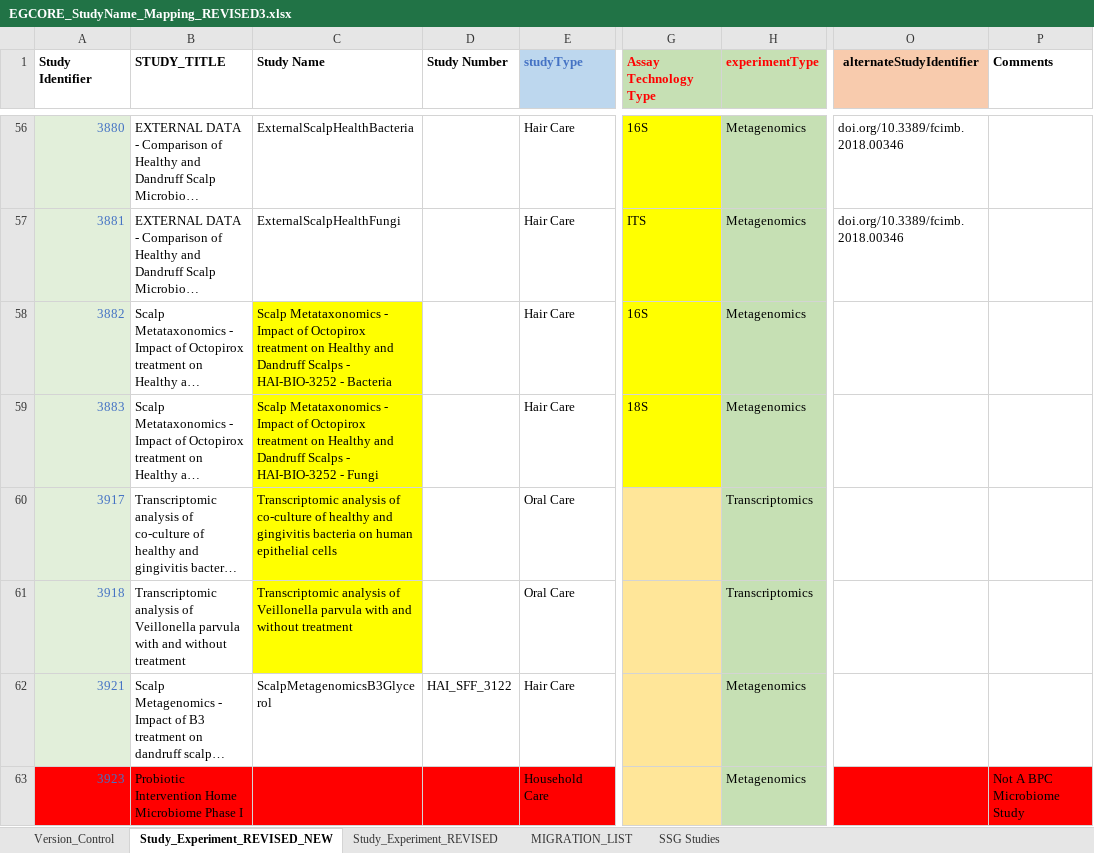
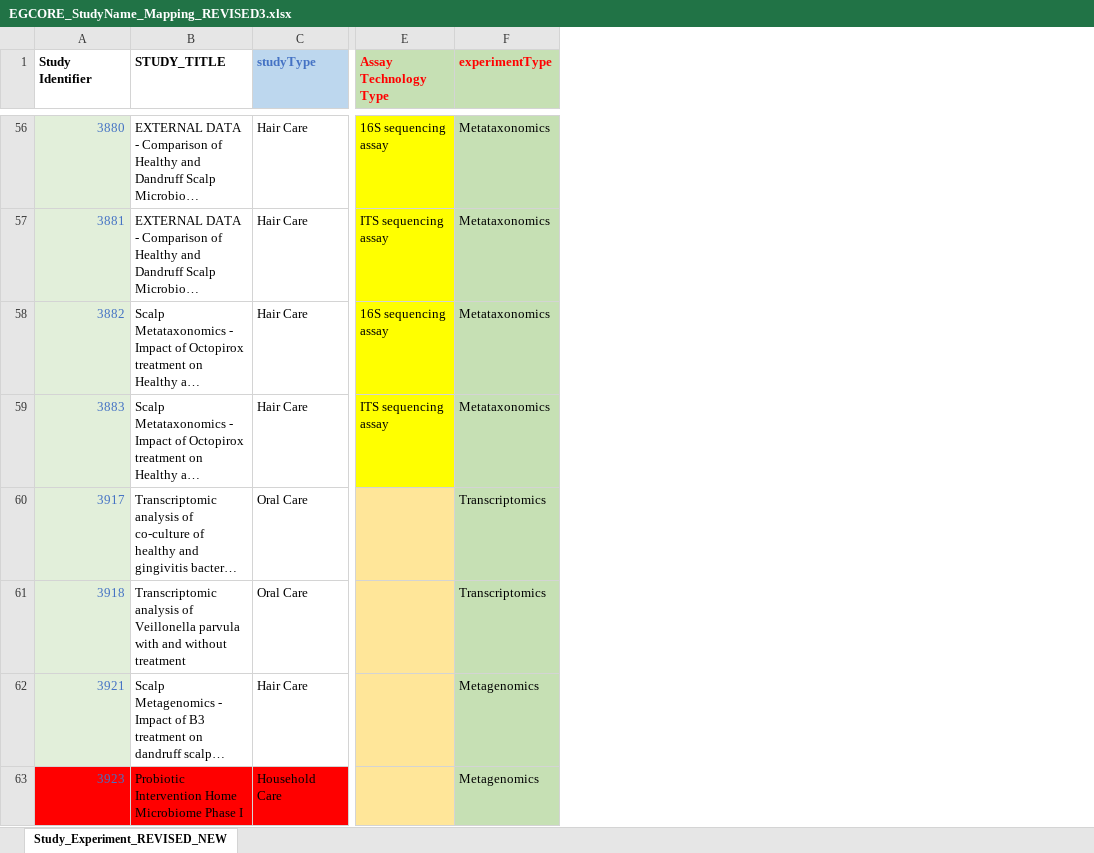
Before and after one commit to raktim2801/EGcore_Migration_script, an Excel workbook: input_blank/EGCORE_StudyName_Mapping_REVISED3.xlsx, sheet Study_Experiment_REVISED_NEW, drawn as a sheet; only a part is shown, gaps mark what is left out; long unchanged cells end in …; values as stored, in another font and other column widths than the file's, no borders; conditional formats not drawn; removed rows and columns are numbered as before the commit, all else as after; the diff covers the shown part only; the diff names each change by its address in the sheet, - before the commit and + after, or states it on an @@ line.

```diff
--- a/input_blank/EGCORE_StudyName_Mapping_REVISED3.xlsx (sheet Study_Experiment_REVISED_NEW)
+++ b/input_blank/EGCORE_StudyName_Mapping_REVISED3.xlsx (sheet Study_Experiment_REVISED_NEW)
@@ sheet tab hidden: Version_Control @@
@@ sheet tab hidden: Study_Experiment_REVISED @@
@@ sheet tab hidden: MIGRATION_LIST @@
@@ sheet tab hidden: SSG Studies @@
-column C (Study Name), rows 56-62: ExternalScalpHealthBacteria | ExternalScalpHealthFungi | Scalp Metataxonomics - Impact of Octopirox treatment on Healthy and Dandruff Scalps - HAI-BIO-3252 - Bacteria | Scalp Metataxonomics - Impact of Octopirox treatment on Healthy and Dandruff Scalps - HAI-BIO-3252 - Fungi | Transcriptomic analysis of co-culture of healthy and gingivitis bacteria on human epithelial cells | Transcriptomic analysis of Veillonella parvula with and without treatment | ScalpMetagenomicsB3Glycerol
-column D (Study Number), row 62: HAI_SFF_3122
-column O (alternateStudyIdentifier), rows 56-57: doi.org/10.3389/fcimb.2018.00346 | doi.org/10.3389/fcimb.2018.00346
-column P (Comments), row 63: Not A BPC Microbiome Study
-E56 (Assay Technology Type): 16S
+E56 (Assay Technology Type): 16S sequencing assay
-F56:F59 (experimentType): Metagenomics
+F56:F59 (experimentType): Metataxonomics
-E57 (Assay Technology Type): ITS
+E57 (Assay Technology Type): ITS sequencing assay
-E58 (Assay Technology Type): 16S
+E58 (Assay Technology Type): 16S sequencing assay
-E59 (Assay Technology Type): 18S
+E59 (Assay Technology Type): ITS sequencing assay
```
Also changed, not shown: 2 removed rows, 198 edited cells and cell formats elsewhere in this sheet, input_blank/20230412_Onboarding_Template_Default_V3_forBackendUse.xlsx, 2 other files.
